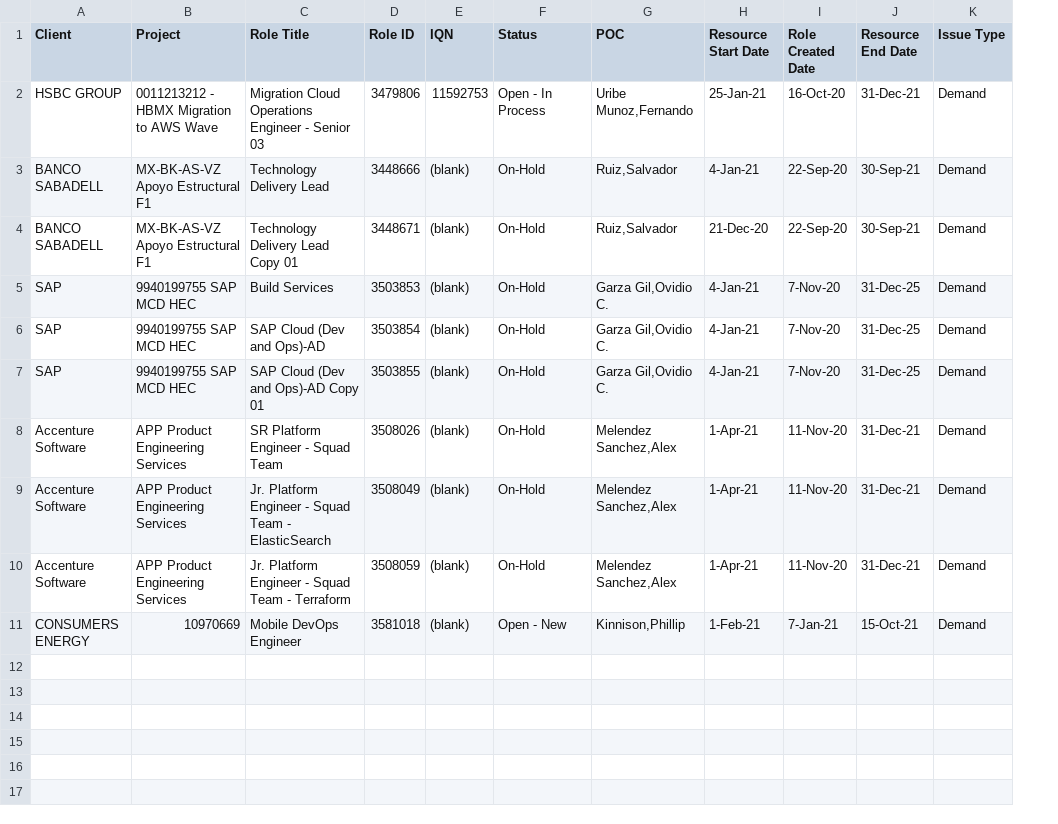
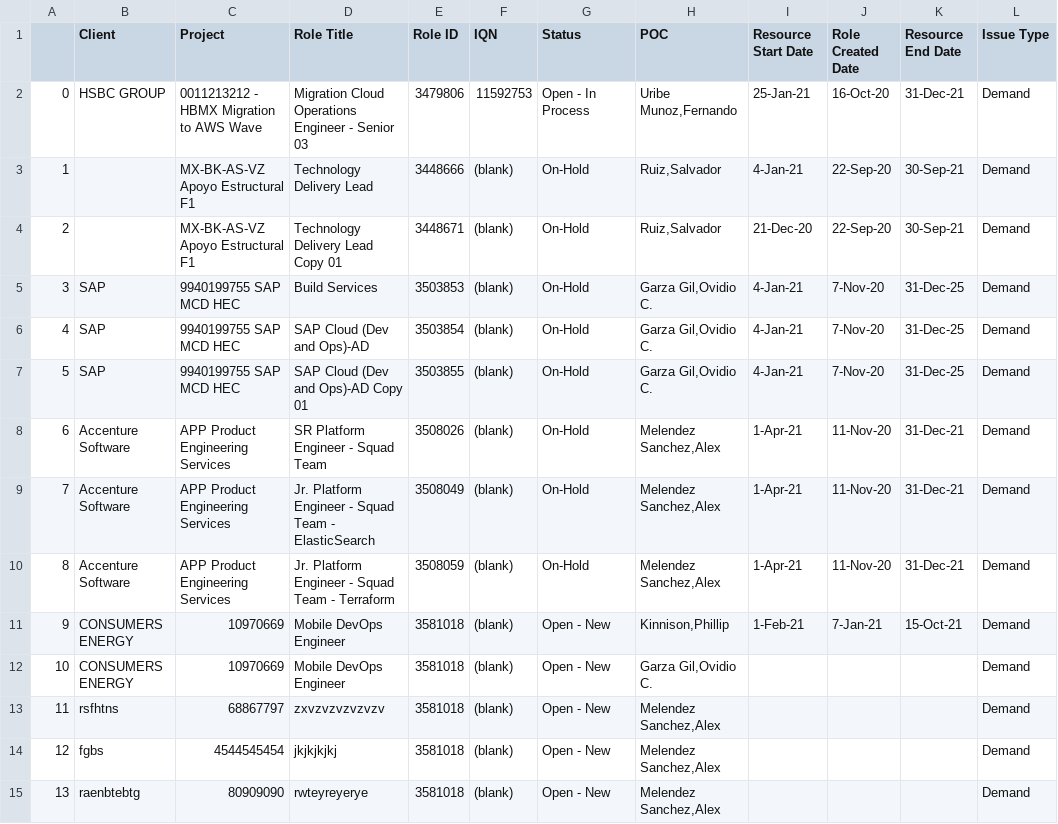
Before and after one commit to 96ndaniela/JBT, a CSV file: df_data.csv, drawn as a sheet; addresses are those after the commit; the diff names each change by its address in the sheet, - before the commit and + after, or states it on an @@ line.

```diff
--- a/df_data.csv
+++ b/df_data.csv
+column A, rows 2-11: 0 | 1 | 2 | 3 | 4 | 5 | 6 | 7 | 8 | 9
-B3:B4 (Client): BANCO SABADELL
+B3:B4 (Client): (empty)
+row 12: 10 | CONSUMERS ENERGY | 10970669 | Mobile DevOps Engineer | 3581018 | (blank) | Open - New | Garza Gil,Ovidio C. |  |  |  | Demand
+row 13: 11 | rsfhtns | 68867797 | zxvzvzvzvzvzv | 3581018 | (blank) | Open - New | Melendez Sanchez,Alex |  |  |  | Demand
+row 14: 12 | fgbs | 4544545454 | jkjkjkjkj | 3581018 | (blank) | Open - New | Melendez Sanchez,Alex |  |  |  | Demand
+row 15: 13 | raenbtebtg | 80909090 | rwteyreyerye | 3581018 | (blank) | Open - New | Melendez Sanchez,Alex |  |  |  | Demand
```
Also changed, not shown: 1 other file.
